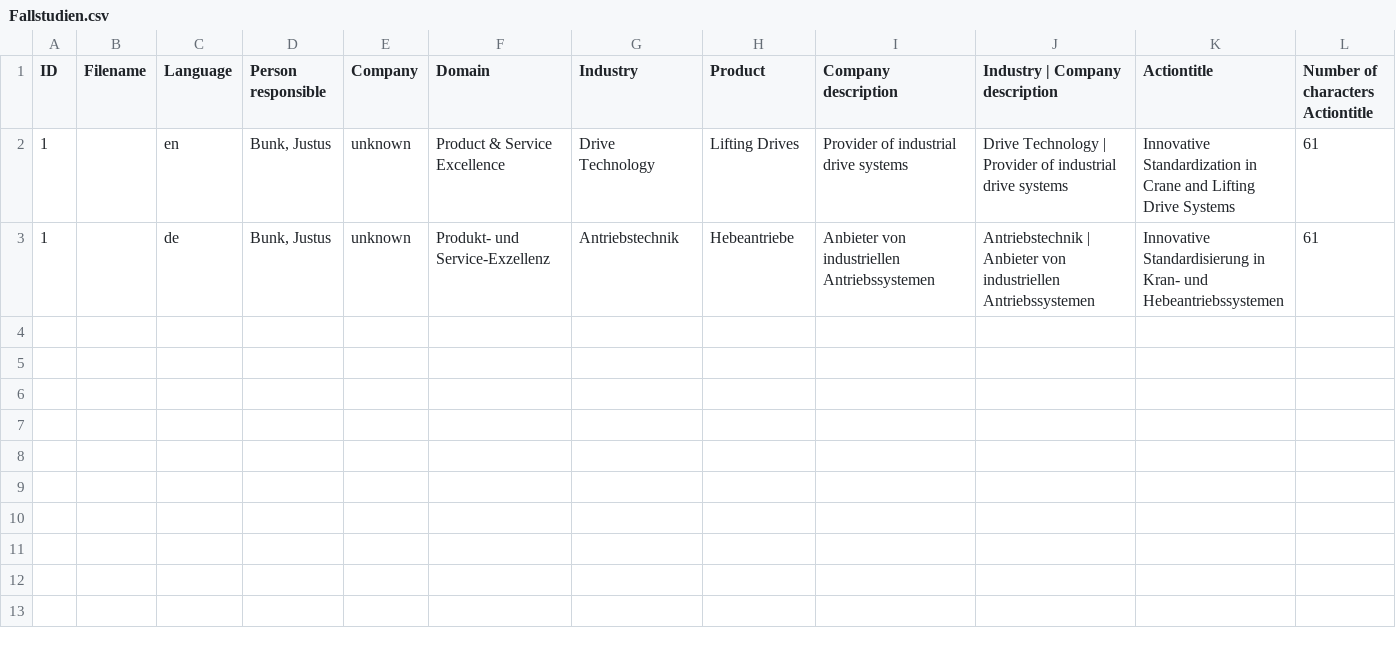
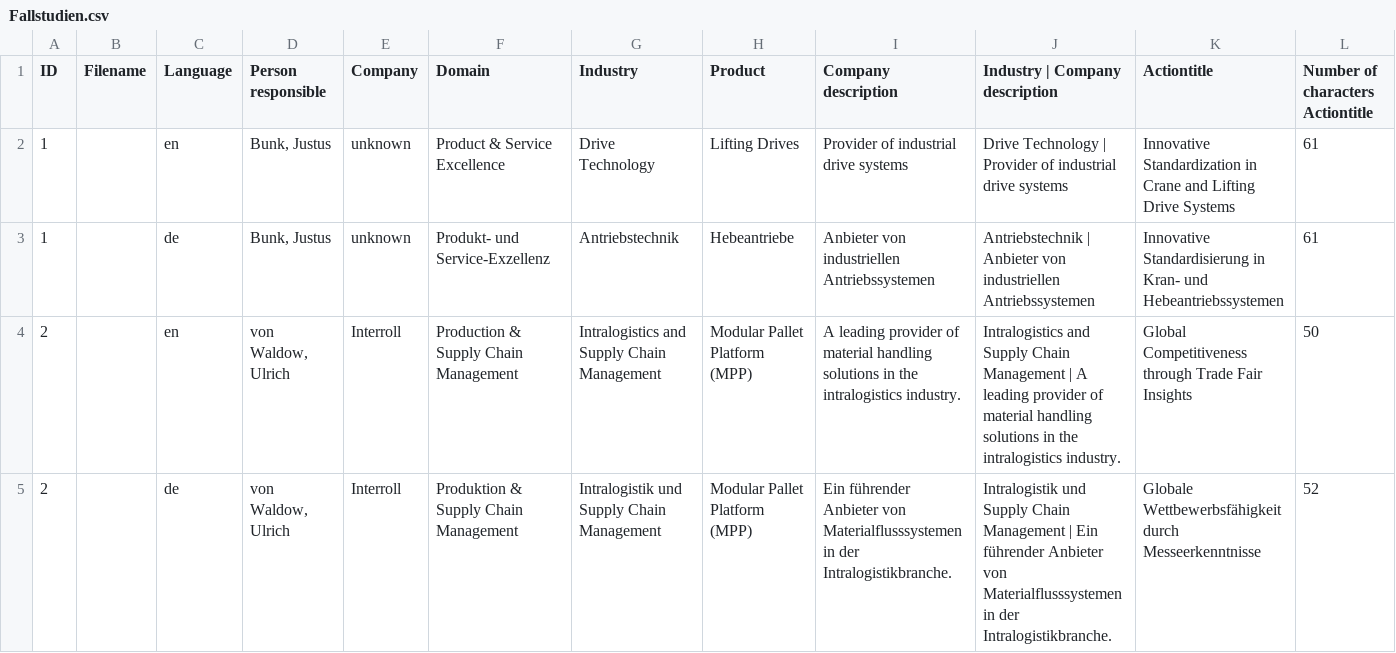
Before and after one commit to UvonW/caseStudy, a CSV file: Fallstudien.csv, drawn as a sheet; only a part is shown; rows hold the shown columns only; the diff names each change by its address in the sheet, - before the commit and + after, or states it on an @@ line.

Commit message:
Update file from Streamlit app

```diff
--- a/Fallstudien.csv
+++ b/Fallstudien.csv
+row 4: 2 |  | en | von Waldow, Ulrich | Interroll | Production & Supply Chain Management | Intralogistics and Supply Chain Management | Modular Pallet Platform (MPP) | A leading provider of material handling solutions in the intralogistics industry. | Intralogistics and Supply Chain Management | A leading provider of material handling solutions in the intralogistics industry. | Global Competitiveness through Trade Fair Insights | 50
+row 5: 2 |  | de | von Waldow, Ulrich | Interroll | Produktion & Supply Chain Management | Intralogistik und Supply Chain Management | Modular Pallet Platform (MPP) | Ein führender Anbieter von Materialflusssystemen in der Intralogistikbranche. | Intralogistik und Supply Chain Management | Ein führender Anbieter von Materialflusssystemen in der Intralogistikbranche. | Globale Wettbewerbsfähigkeit durch Messeerkenntnisse | 52
```
